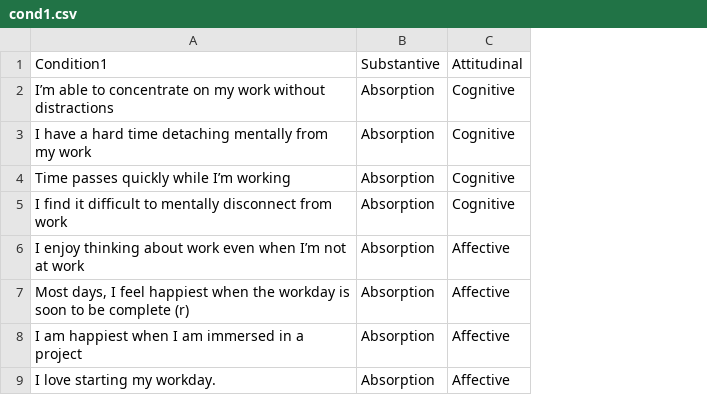
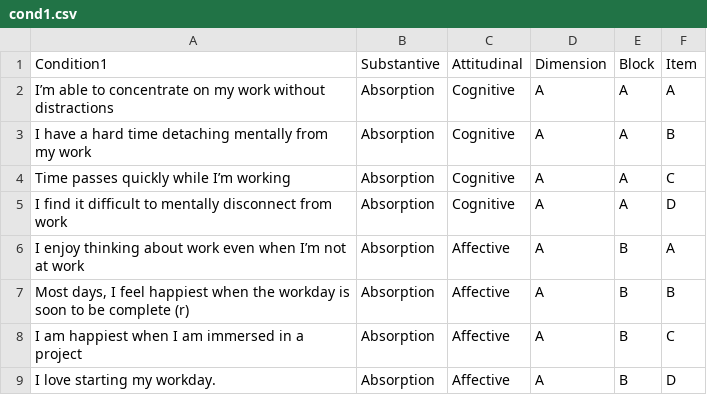
Before and after one commit to jtkulas/EngagementPaper, a CSV file: cond1.csv, drawn as a sheet; only a part is shown; the diff names each change by its address in the sheet, - before the commit and + after, or states it on an @@ line.

Commit message:
bunch o stuff including initial qualitative look at pilot items (placeholder for eventual retained items)

```diff
--- a/cond1.csv
+++ b/cond1.csv
+column D (Dimension), rows 2-9: all A
+column E (Block), rows 2-9: A | A | A | A | B | B | B | B
+column F (Item), rows 2-9: A | B | C | D | A | B | C | D
```
Also changed, not shown: cond2.csv, cond3.csv, 6 other files.
